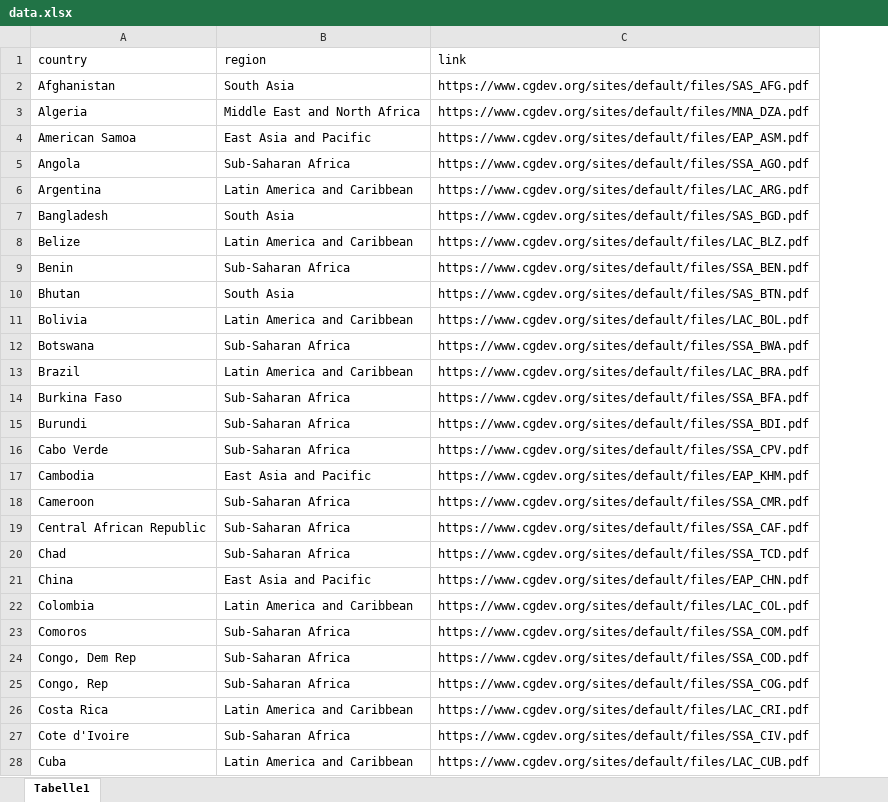
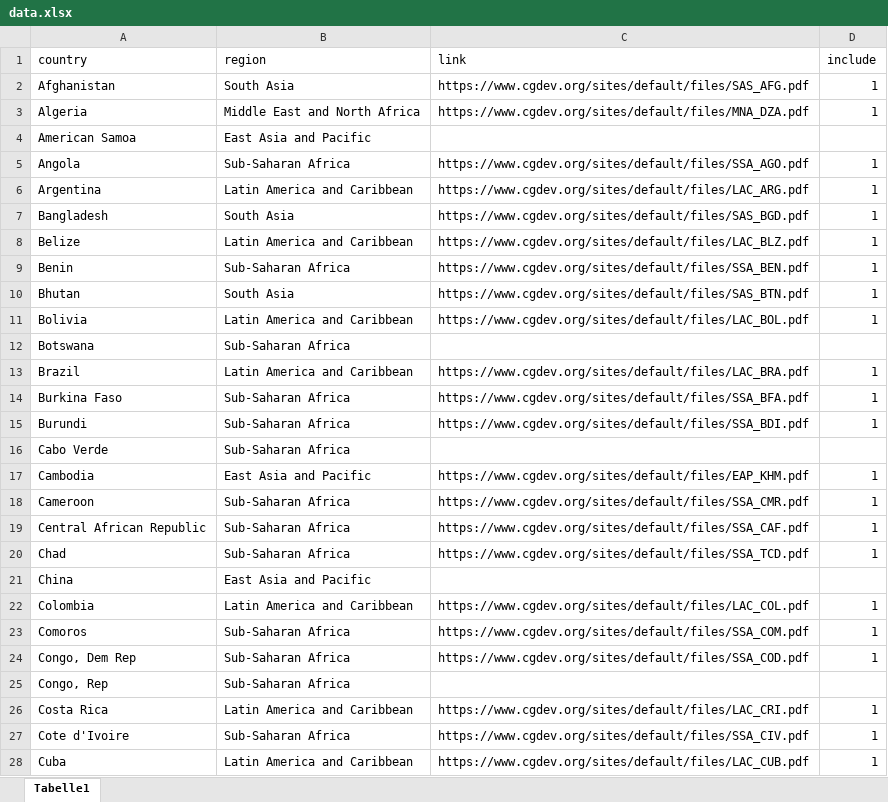
Before and after one commit to yining-w/yining-w.github.io, an Excel workbook: 99_cgdbriefs/04_Webpage/data.xlsx, sheet Tabelle1, drawn as a sheet; only a part is shown; values as stored, in another font and other column widths than the file's, no borders; the diff covers the shown part only; the diff names each change by its address in the sheet, - before the commit and + after, or states it on an @@ line.

```diff
--- a/99_cgdbriefs/04_Webpage/data.xlsx (sheet Tabelle1)
+++ b/99_cgdbriefs/04_Webpage/data.xlsx (sheet Tabelle1)
+column D (include), rows 2-28: 1 | 1 |  | 1 | 1 | 1 | 1 | 1 | 1 | 1 |  | 1 | 1 | 1 |  | 1 | 1 | 1 | 1 |  | 1 | 1 | 1 |  | 1 | 1 | 1
-C4 (link): https://www.cgdev.org/sites/default/files/EAP_ASM.pdf
+C4 (link): (empty)
-C12 (link): https://www.cgdev.org/sites/default/files/SSA_BWA.pdf
+C12 (link): (empty)
-C16 (link): https://www.cgdev.org/sites/default/files/SSA_CPV.pdf
+C16 (link): (empty)
-C21 (link): https://www.cgdev.org/sites/default/files/EAP_CHN.pdf
+C21 (link): (empty)
-C25 (link): https://www.cgdev.org/sites/default/files/SSA_COG.pdf
+C25 (link): (empty)
```
Also changed, not shown: 18 edited cells elsewhere in this sheet, 1 other file.
